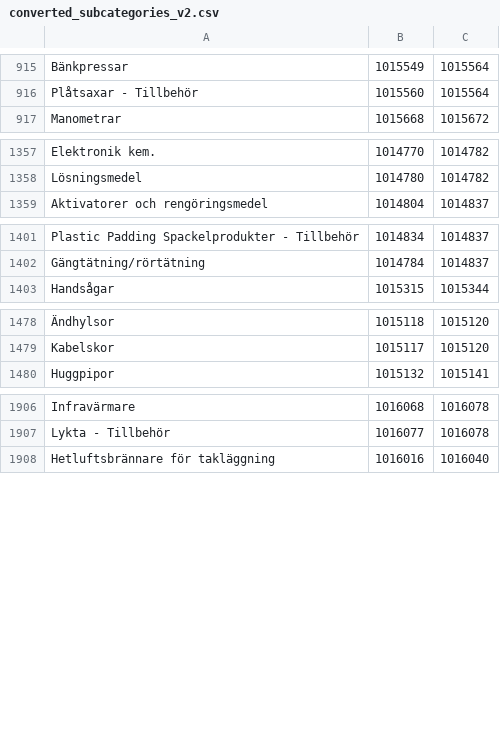
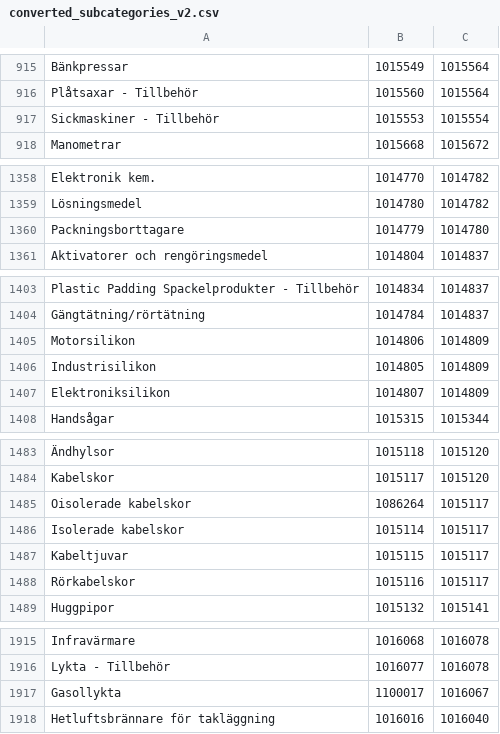
Before and after one commit to duerdod/json_as_categories, a CSV file: converted_subcategories_v2.csv, drawn as a sheet; only a part is shown, gaps mark what is left out; the diff names each change by its address in the sheet, - before the commit and + after, or states it on an @@ line.

```diff
--- a/converted_subcategories_v2.csv
+++ b/converted_subcategories_v2.csv
+row 917: Sickmaskiner - Tillbehör | 1015553 | 1015554
+row 1360: Packningsborttagare | 1014779 | 1014780
+row 1405: Motorsilikon | 1014806 | 1014809
+row 1406: Industrisilikon | 1014805 | 1014809
+row 1407: Elektroniksilikon | 1014807 | 1014809
+row 1485: Oisolerade kabelskor | 1086264 | 1015117
+row 1486: Isolerade kabelskor | 1015114 | 1015117
+row 1487: Kabeltjuvar | 1015115 | 1015117
+row 1488: Rörkabelskor | 1015116 | 1015117
+row 1917: Gasollykta | 1100017 | 1016067
```
Also changed, not shown: 3 other files.
